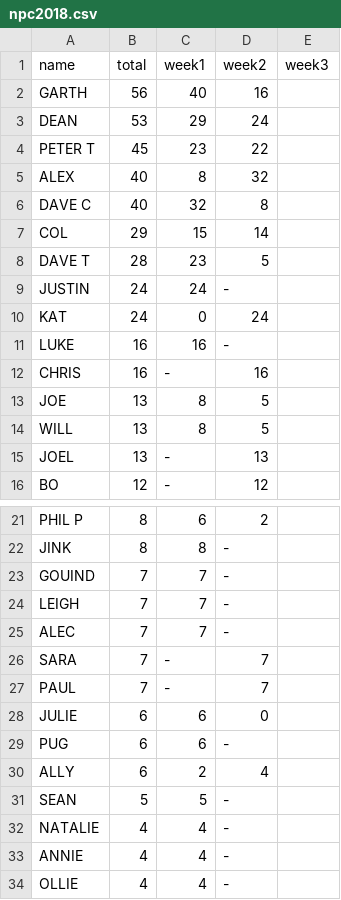
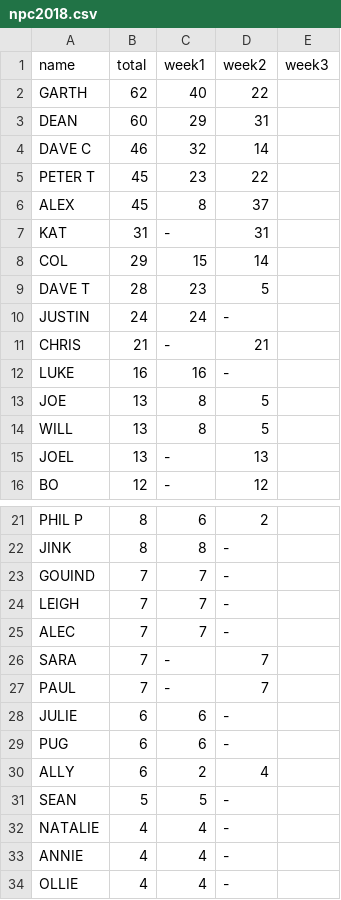
Before and after one commit to henare/stats.hpdp.org.au, a CSV file: _data/npc2018.csv, drawn as a sheet; only a part is shown, gaps mark what is left out.

Commit message:
Add updated results from Pete and Dean for NPC 2018

```diff
--- a/_data/npc2018.csv
+++ b/_data/npc2018.csv
@@ -1,7 +1,8 @@
 name,total,week1,week2,week3
-GARTH,56,40,16,
-DEAN,53,29,24,
+GARTH,62,40,22,
+DEAN,60,29,31,
+DAVE C,46,32,14,
 PETER T,45,23,22,
-ALEX,40,8,32,
-DAVE C,40,32,8,
+ALEX,45,8,37,
+KAT,31,-,31,
 COL,29,15,14,
@@ -9,5 +10,4 @@ DAVE T,28,23,5,
 JUSTIN,24,24,-,
-KAT,24,0,24,
+CHRIS,21,-,21,
 LUKE,16,16,-,
-CHRIS,16,-,16,
 JOE,13,8,5,
@@ -27,3 +27,3 @@ SARA,7,-,7,
 PAUL,7,-,7,
-JULIE,6,6,0,
+JULIE,6,6,-,
 PUG,6,6,-,
```
